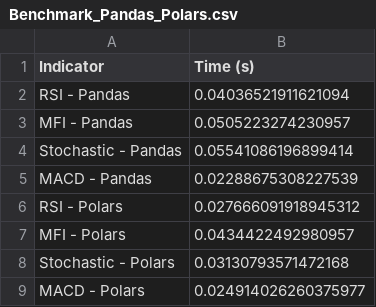
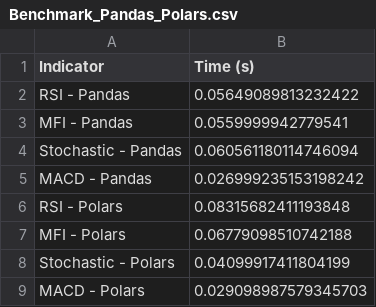
Before and after one commit to Carlos-Sibaja/Lab1, a CSV file: Benchmark_Pandas_Polars.csv, drawn as a sheet.

```diff
--- a/Benchmark_Pandas_Polars.csv
+++ b/Benchmark_Pandas_Polars.csv
@@ -1,9 +1,9 @@
 Indicator,Time (s)
-RSI - Pandas,0.04036521911621094
-MFI - Pandas,0.0505223274230957
-Stochastic - Pandas,0.05541086196899414
-MACD - Pandas,0.02288675308227539
-RSI - Polars,0.027666091918945312
-MFI - Polars,0.0434422492980957
-Stochastic - Polars,0.03130793571472168
-MACD - Polars,0.024914026260375977
+RSI - Pandas,0.05649089813232422
+MFI - Pandas,0.0559999942779541
+Stochastic - Pandas,0.060561180114746094
+MACD - Pandas,0.026999235153198242
+RSI - Polars,0.08315682411193848
+MFI - Polars,0.06779098510742188
+Stochastic - Polars,0.04099917411804199
+MACD - Polars,0.029098987579345703
```
Also changed, not shown: benchmark_csv_parquet.csv, 2 other files.
